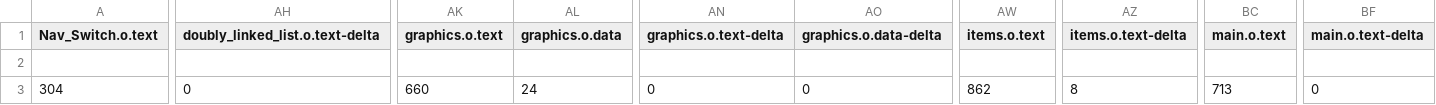
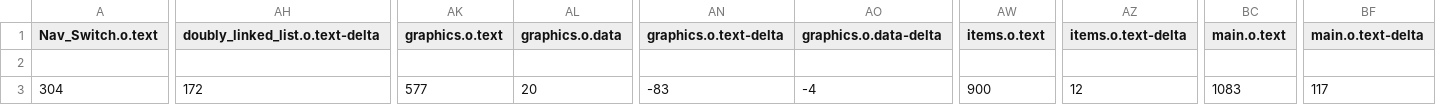
Before and after one commit to IsZay/ECE2035-Project2-2, a CSV file: BUILD/LPC1768/ARMC6/SnakePleaseWork_map.csv, drawn as a sheet; only a part is shown, gaps mark what is left out; the diff covers the shown part only; the diff names each change by its address in the sheet, - before the commit and + after, or states it on an @@ line.

```diff
--- a/BUILD/LPC1768/ARMC6/SnakePleaseWork_map.csv
+++ b/BUILD/LPC1768/ARMC6/SnakePleaseWork_map.csv
-AH3 (doubly_linked_list.o.text-delta): 0
+AH3 (doubly_linked_list.o.text-delta): 172
-AK3 (graphics.o.text): 660
+AK3 (graphics.o.text): 577
-AL3 (graphics.o.data): 24
+AL3 (graphics.o.data): 20
-AN3 (graphics.o.text-delta): 0
+AN3 (graphics.o.text-delta): -83
-AO3 (graphics.o.data-delta): 0
+AO3 (graphics.o.data-delta): -4
-AW3 (items.o.text): 862
+AW3 (items.o.text): 900
-AZ3 (items.o.text-delta): 8
+AZ3 (items.o.text-delta): 12
-BC3 (main.o.text): 713
+BC3 (main.o.text): 1083
-BF3 (main.o.text-delta): 0
+BF3 (main.o.text-delta): 117
```
Also changed, not shown: 5 edited cells elsewhere in this file, 16 other files.
